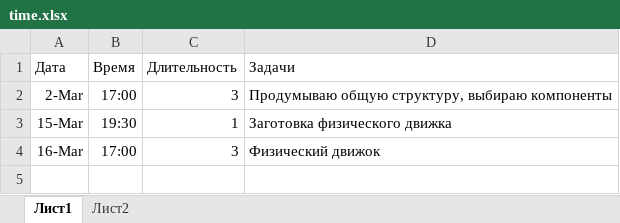
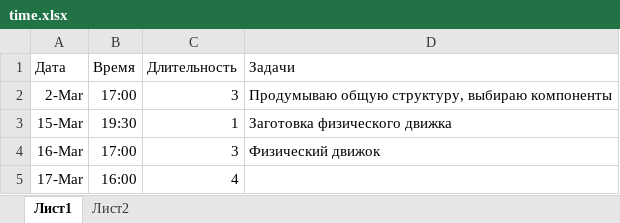
Before and after one commit to teterevlev/Simulator, an Excel workbook: time.xlsx, sheet Лист1, drawn as a sheet; values as stored, in another font and other column widths than the file's, no borders; the diff names each change by its address in the sheet, - before the commit and + after, or states it on an @@ line.

```diff
--- a/time.xlsx (sheet Лист1)
+++ b/time.xlsx (sheet Лист1)
+row 5: 17-Mar | 16:00 | 4
```
Also changed, not shown: firmware/physics/log visualizer.xlsx, 24 other files.
